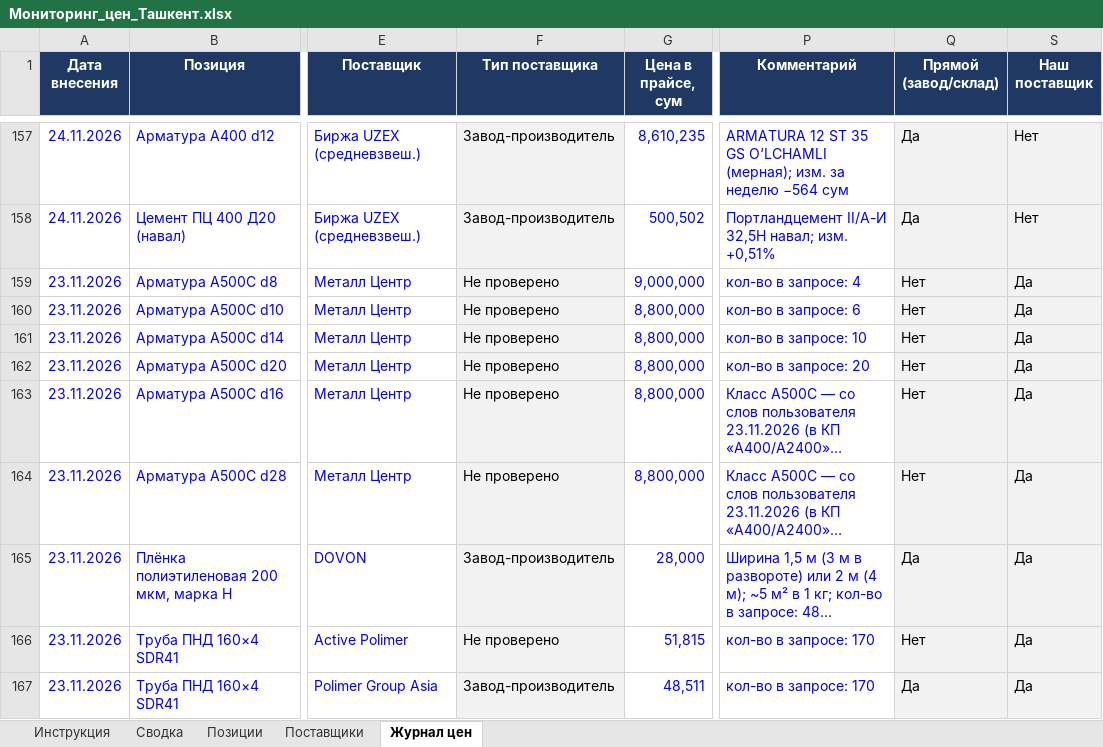
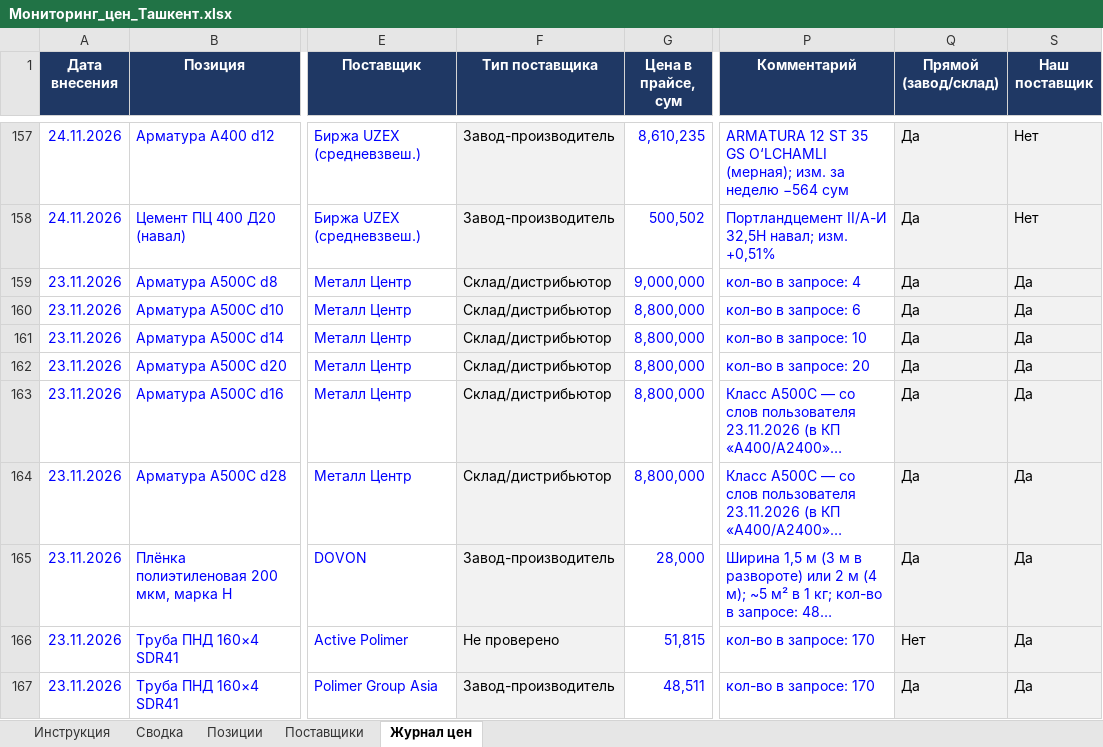
Before and after one commit to Semeev/test_seccondbrain, an Excel workbook: vault/thoughts/projects/golden-hills/Мониторинг_цен_Ташкент.xlsx, sheet Журнал цен, drawn as a sheet; only a part is shown, gaps mark what is left out; long unchanged cells end in …; values as stored, in another font and other column widths than the file's, no borders; conditional formats not drawn; the diff names each change by its address in the sheet, - before the commit and + after, or states it on an @@ line.

```diff
--- a/vault/thoughts/projects/golden-hills/Мониторинг_цен_Ташкент.xlsx (sheet Журнал цен)
+++ b/vault/thoughts/projects/golden-hills/Мониторинг_цен_Ташкент.xlsx (sheet Журнал цен)
-F159:F164 (Тип поставщика): Не проверено
+F159:F164 (Тип поставщика): Склад/дистрибьютор
-Q159:Q164 (Прямой (завод/склад)): Нет
+Q159:Q164 (Прямой (завод/склад)): Да
```
Also changed, not shown: sheet Сводка, sheet Поставщики, hidden cells, 2 other files.
